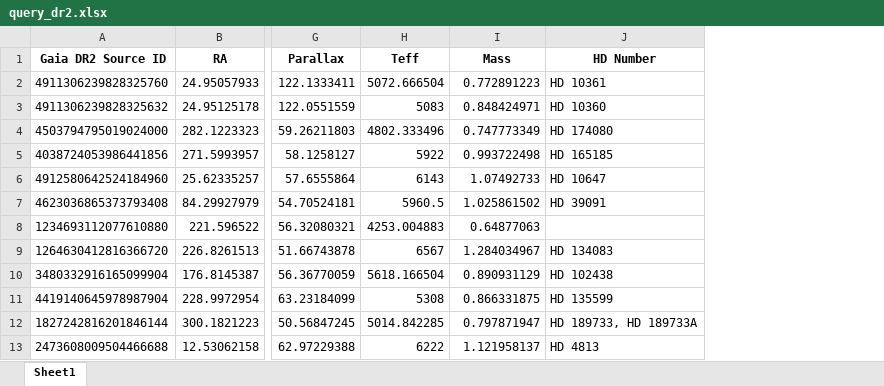
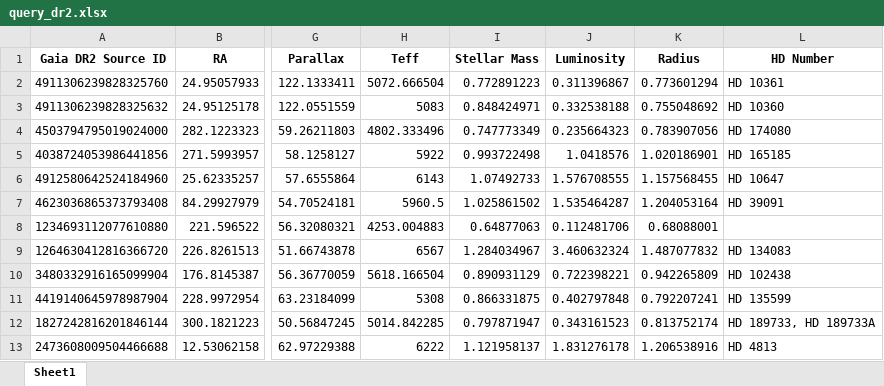
Before and after one commit to exoplanetsdk/2ES_target_selection, an Excel workbook: results/query_dr2.xlsx, sheet Sheet1, drawn as a sheet; only a part is shown, gaps mark what is left out; values as stored, in another font and other column widths than the file's, no borders; the diff names each change by its address in the sheet, - before the commit and + after, or states it on an @@ line.

```diff
--- a/results/query_dr2.xlsx (sheet Sheet1)
+++ b/results/query_dr2.xlsx (sheet Sheet1)
+column J (Luminosity), rows 2-13: 0.311396867 | 0.332538188 | 0.235664323 | 1.0418576 | 1.576708555 | 1.535464287 | 0.112481706 | 3.460632324 | 0.722398221 | 0.402797848 | 0.343161523 | 1.831276178
+column K (Radius), rows 2-13: 0.773601294 | 0.755048692 | 0.783907056 | 1.020186901 | 1.157568455 | 1.204053164 | 0.68088001 | 1.487077832 | 0.942265809 | 0.792207241 | 0.813752174 | 1.206538916
-I1: Mass
+I1: Stellar Mass
```
Also changed, not shown: results/combined_query.xlsx, results/combined_query_with_RV_precision.xlsx, 7 other files.
